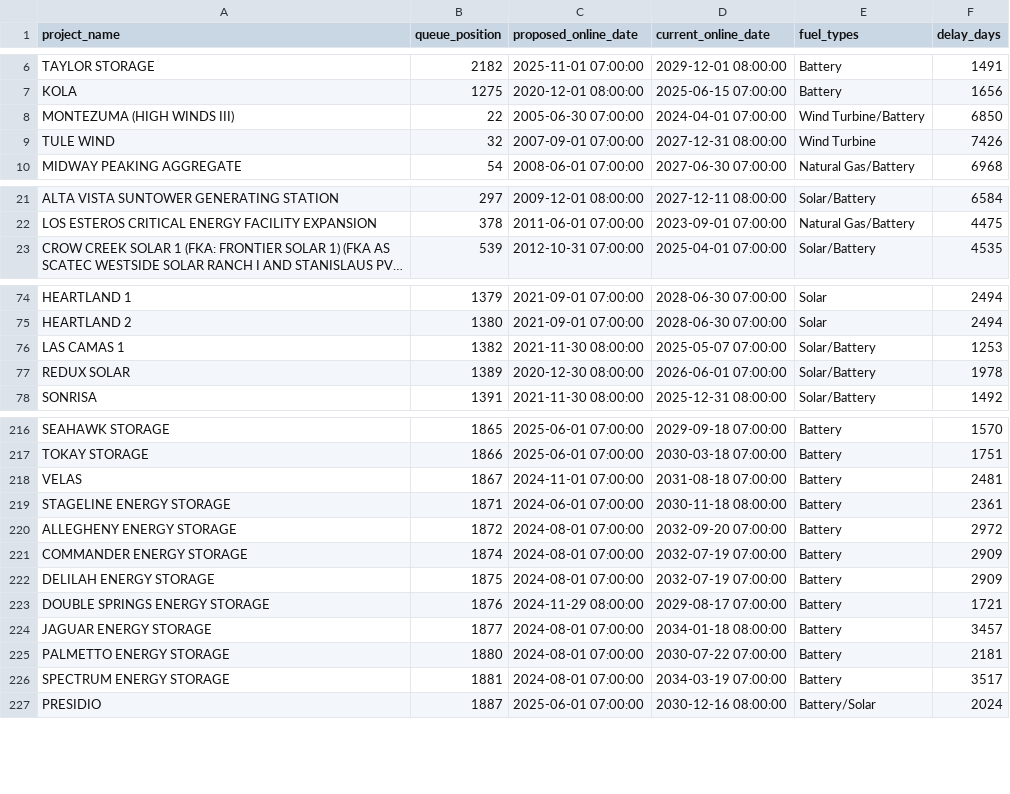
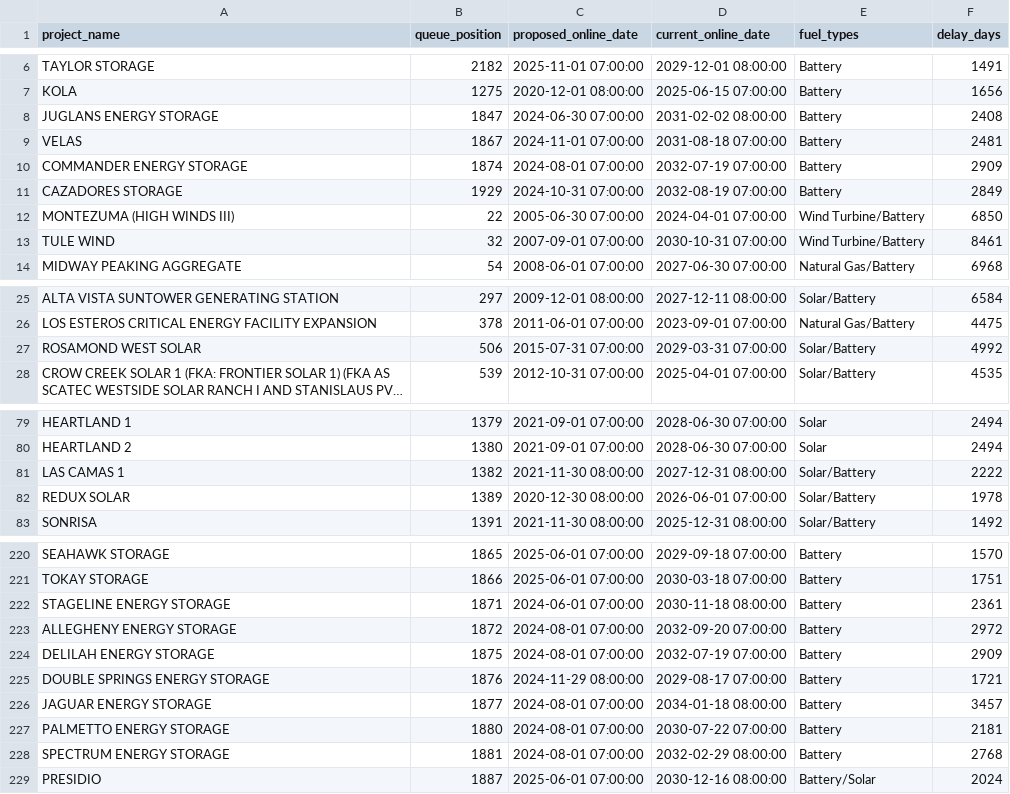
Before and after one commit to gkumarg/caiso-queue, a CSV file: reports/project_timeline_delays.csv, drawn as a sheet; only a part is shown, gaps mark what is left out; long unchanged cells end in …; addresses are those after the commit; the diff covers the shown part only; the diff names each change by its address in the sheet, - before the commit and + after, or states it on an @@ line.

```diff
--- a/reports/project_timeline_delays.csv
+++ b/reports/project_timeline_delays.csv
@@ row 207 moved to row 8: JUGLANS ENERGY STORAGE @@
@@ row 218 moved to row 9: VELAS @@
@@ row 221 moved to row 10: COMMANDER ENERGY STORAGE @@
@@ row 245 moved to row 11: CAZADORES STORAGE @@
-D13 (current_online_date): 2027-12-31 08:00:00
+D13 (current_online_date): 2030-10-31 07:00:00
-E13 (fuel_types): Wind Turbine
+E13 (fuel_types): Wind Turbine/Battery
-F13 (delay_days): 7426
+F13 (delay_days): 8461
+row 27: ROSAMOND WEST SOLAR | 506 | 2015-07-31 07:00:00 | 2029-03-31 07:00:00 | Solar/Battery | 4992
-D81 (current_online_date): 2025-05-07 07:00:00
+D81 (current_online_date): 2027-12-31 08:00:00
-F81 (delay_days): 1253
+F81 (delay_days): 2222
-D228 (current_online_date): 2034-03-19 07:00:00
+D228 (current_online_date): 2032-02-29 08:00:00
-F228 (delay_days): 3517
+F228 (delay_days): 2768
```
Also changed, not shown: 3 edited cells elsewhere in this file, reports/capacity_by_fuel.csv, reports/timeline_delay_by_fuel.csv, 7 other files.
